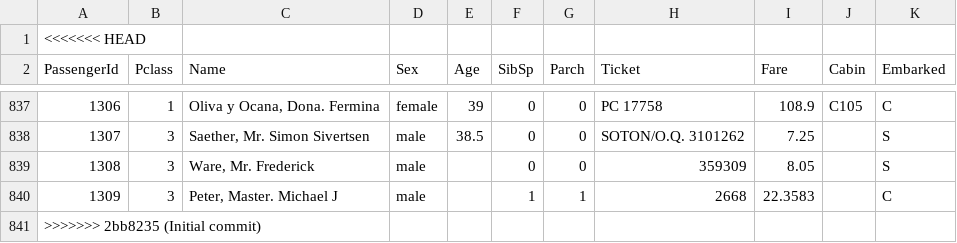
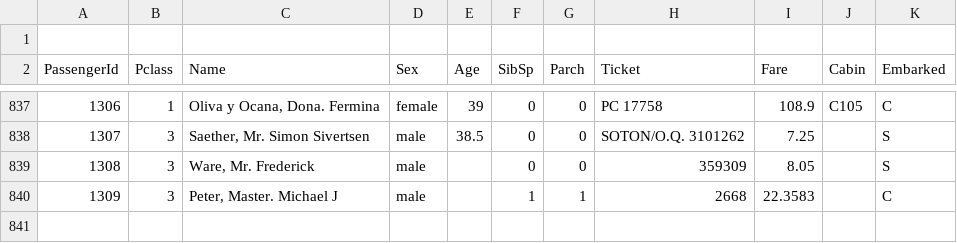
Before and after one commit to dungvnu123/project_titanic_py, a CSV file: test.csv, drawn as a sheet; only a part is shown, gaps mark what is left out; the diff names each change by its address in the sheet, - before the commit and + after, or states it on an @@ line.

Commit message:
Cập nhật thuc_hanh.ipynb và dữ liệu train/test

```diff
--- a/test.csv
+++ b/test.csv
@@ column A (PassengerId) renumbered in row 1 @@
-row 841: >>>>>>> 2bb8235 (Initial commit)
```
Also changed, not shown: gender_submission.csv, 2 other files.
